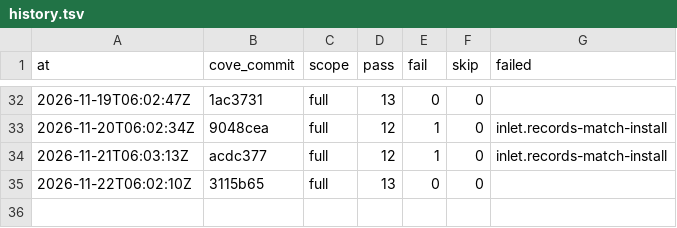
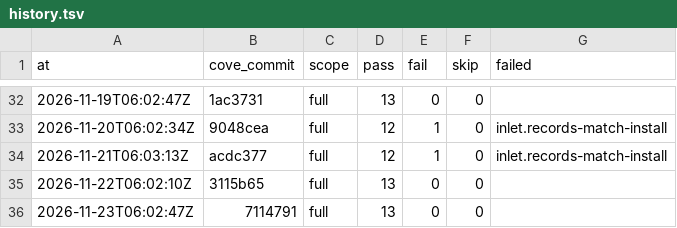
Before and after one commit to fdrennan/cove, a TSV file: docs/compliance/history.tsv, drawn as a sheet; only a part is shown, gaps mark what is left out.

Commit message:
Cove: release 20261123T142919Z-4b53350+dirty

```diff
--- a/docs/compliance/history.tsv
+++ b/docs/compliance/history.tsv
@@ -35 +35,2 @@ at	cove_commit	scope	pass	fail	skip	failed
 2026-11-22T06:02:10Z	3115b65	full	13	0	0	
+2026-11-23T06:02:47Z	7114791	full	13	0	0	
```
Also changed, not shown: 5 other files.
